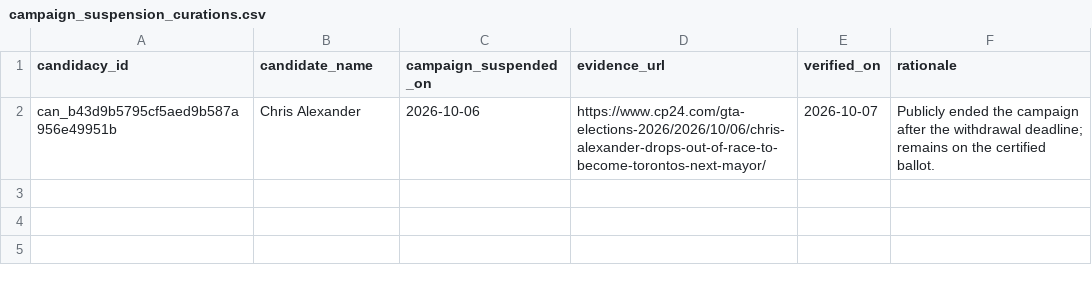
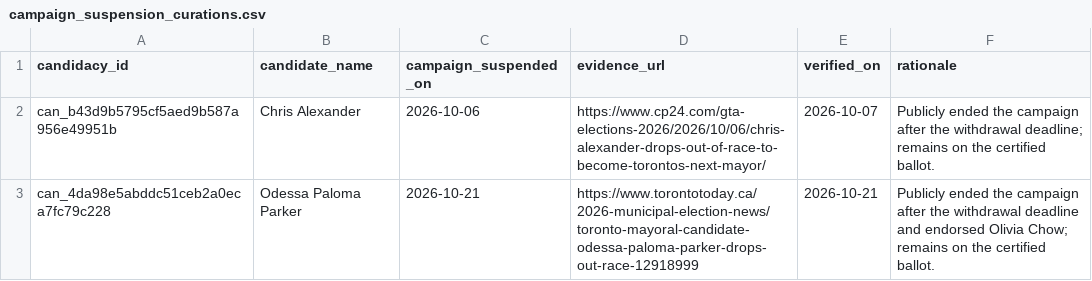
Before and after one commit to alexwolson/toronto-election-results, a CSV file: data/reference/campaign_suspension_curations.csv, drawn as a sheet.

```diff
--- a/data/reference/campaign_suspension_curations.csv
+++ b/data/reference/campaign_suspension_curations.csv
@@ -2 +2,2 @@ candidacy_id,candidate_name,campaign_suspended_on,evidence_url,verified_on,ratio
 can_b43d9b5795cf5aed9b587a956e49951b,Chris Alexander,2026-10-06,https://www.cp24.com/gta-elections-2026/2026/10/06/chris-alexander-drops-out-of-race-to-become-torontos-next-mayor/,2026-10-07,Publicly ended the campaign after the withdrawal deadline; remains on the certified ballot.
+can_4da98e5abddc51ceb2a0eca7fc79c228,Odessa Paloma Parker,2026-10-21,https://www.torontotoday.ca/2026-municipal-election-news/toronto-mayoral-candidate-odessa-paloma-parker-drops-out-race-12918999,2026-10-21,Publicly ended the campaign after the withdrawal deadline and endorsed Olivia Chow; remains on the certified ballot.
```
Also changed, not shown: 1 other file.
